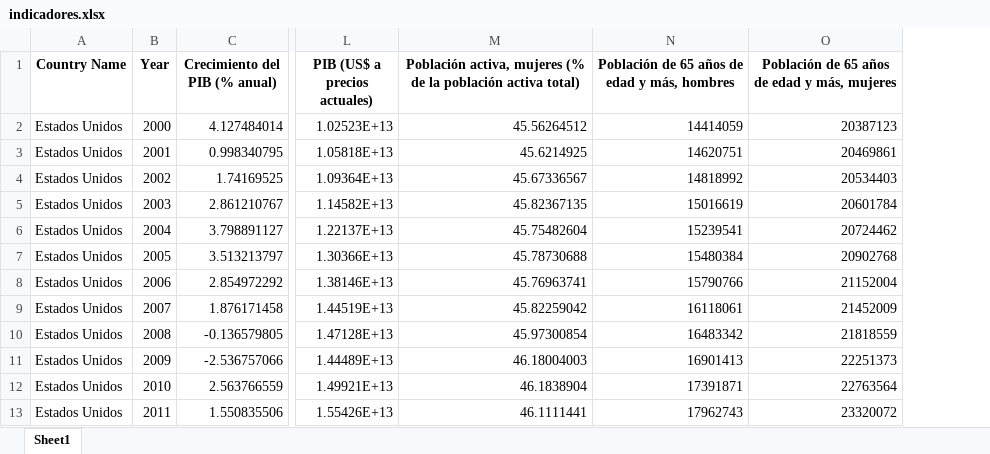
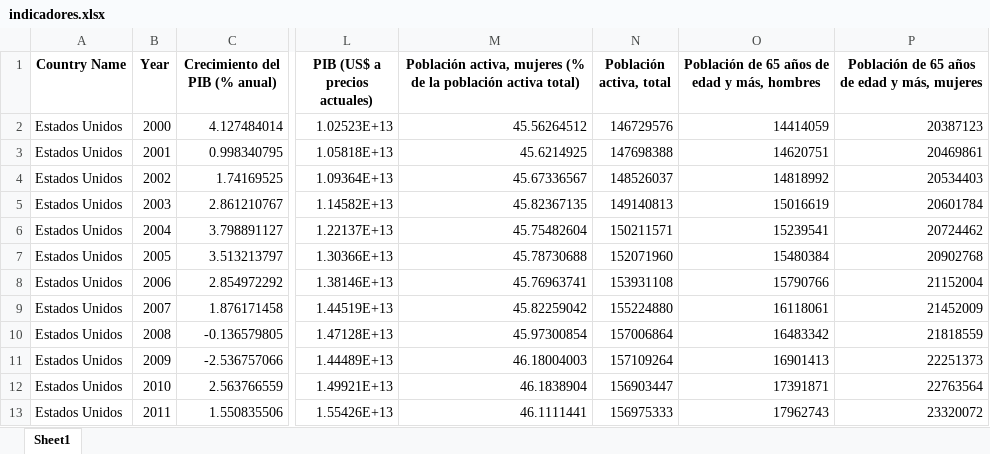
Before and after one commit to R4F43LB/Video-game-analytics, an Excel workbook: DataClean/indicadores.xlsx, sheet Sheet1, drawn as a sheet; only a part is shown, gaps mark what is left out; values as stored, in another font and other column widths than the file's, no borders; the diff names each change by its address in the sheet, - before the commit and + after, or states it on an @@ line.

Commit message:
pbix indicadores and new correlation ipynb

```diff
--- a/DataClean/indicadores.xlsx (sheet Sheet1)
+++ b/DataClean/indicadores.xlsx (sheet Sheet1)
+column N (Población activa, total), rows 2-13: 146729576 | 147698388 | 148526037 | 149140813 | 150211571 | 152071960 | 153931108 | 155224880 | 157006864 | 157109264 | 156903447 | 156975333
```
Also changed, not shown: 4 other files.
